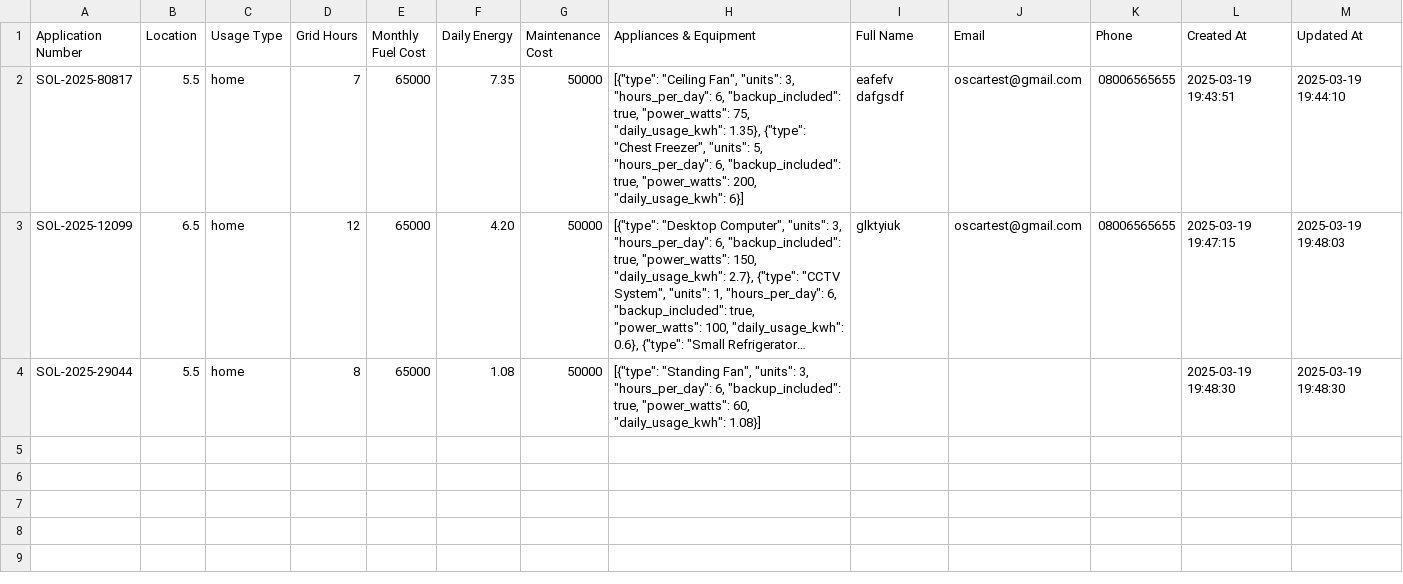
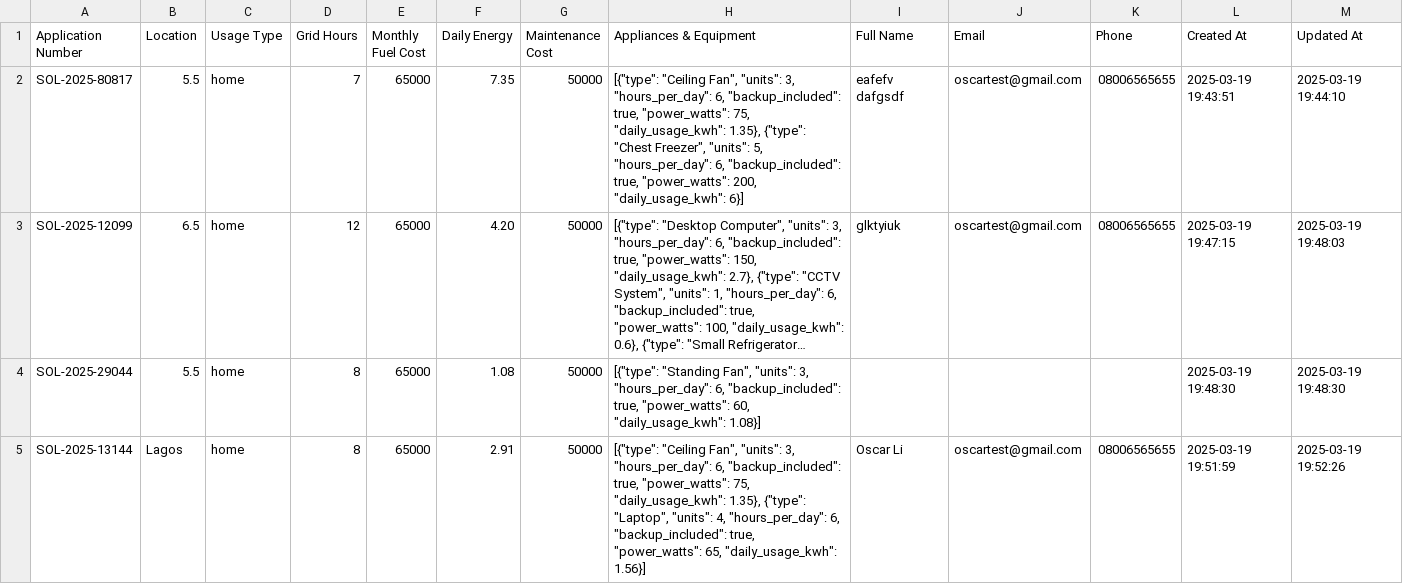
Before and after one commit to OL-Yellow/Solar_Generator_Platform, a CSV file: data/loan_applications.csv, drawn as a sheet; long unchanged cells end in …; the diff names each change by its address in the sheet, - before the commit and + after, or states it on an @@ line.

```diff
--- a/data/loan_applications.csv
+++ b/data/loan_applications.csv
+row 5: SOL-2025-13144 | Lagos | home | 8 | 65000 | 2.91 | 50000 | [{"type": "Ceiling Fan", "units": 3, "hours_per_day": 6, "backup_included": true, "power_watts": 75, "daily_usage_kwh": 1.35}, {"type": "Laptop", "units": 4, "hours_per_day": 6, "backup_included": true, "power_watts": 65, "daily_usage_kwh": 1.56}] | Oscar Li | oscartest@gmail.com | 08006565655 | 2025-03-19 19:51:59 | 2025-03-19 19:52:26
```
